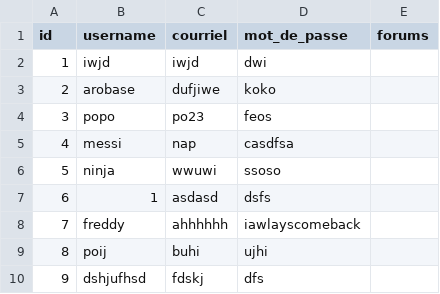
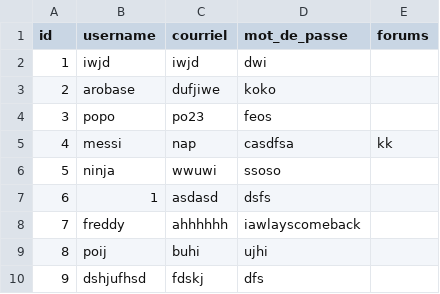
Before and after one commit to dark-arobase/PyForum_Travail-Pratique-2, a CSV file: data/utilisateur.csv, drawn as a sheet.

```diff
--- a/data/utilisateur.csv
+++ b/data/utilisateur.csv
@@ -4,3 +4,3 @@ id,username,courriel,mot_de_passe,forums
 3,popo,po23,feos,
-4,messi,nap,casdfsa,
+4,messi,nap,casdfsa,kk
 5,ninja,wwuwi,ssoso,
```
Also changed, not shown: 1 other file.
